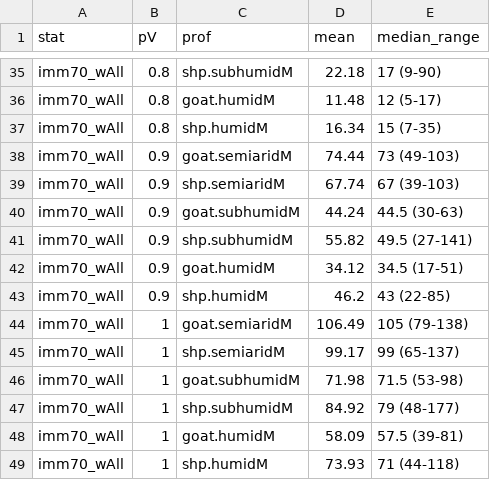
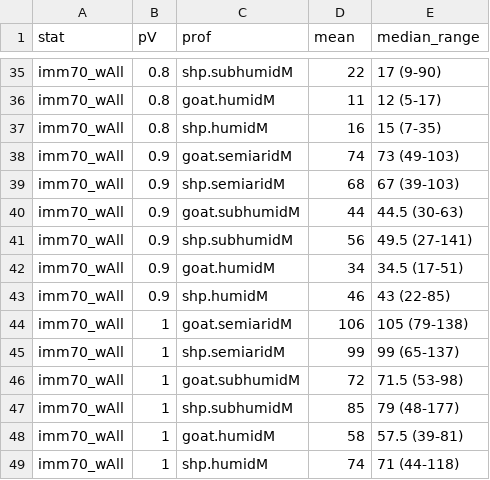
Before and after one commit to BethSavagar/demographic_model_1, a CSV file: tables/applied/nonseasonalV12_pvir70.csv, drawn as a sheet; only a part is shown, gaps mark what is left out; the diff covers the shown part only; the diff names each change by its address in the sheet, - before the commit and + after, or states it on an @@ line.

```diff
--- a/tables/applied/nonseasonalV12_pvir70.csv
+++ b/tables/applied/nonseasonalV12_pvir70.csv
-D35 (mean): 22.18
+D35 (mean): 22
-D36 (mean): 11.48
+D36 (mean): 11
-D37 (mean): 16.34
+D37 (mean): 16
-D38 (mean): 74.44
+D38 (mean): 74
-D39 (mean): 67.74
+D39 (mean): 68
-D40 (mean): 44.24
+D40 (mean): 44
-D41 (mean): 55.82
+D41 (mean): 56
-D42 (mean): 34.12
+D42 (mean): 34
-D43 (mean): 46.2
+D43 (mean): 46
-D44 (mean): 106.49
+D44 (mean): 106
-D45 (mean): 99.17
+D45 (mean): 99
-D46 (mean): 71.98
+D46 (mean): 72
-D47 (mean): 84.92
+D47 (mean): 85
-D48 (mean): 58.09
+D48 (mean): 58
-D49 (mean): 73.93
+D49 (mean): 74
```
Also changed, not shown: 23 edited cells elsewhere in this file, 4 other files.
